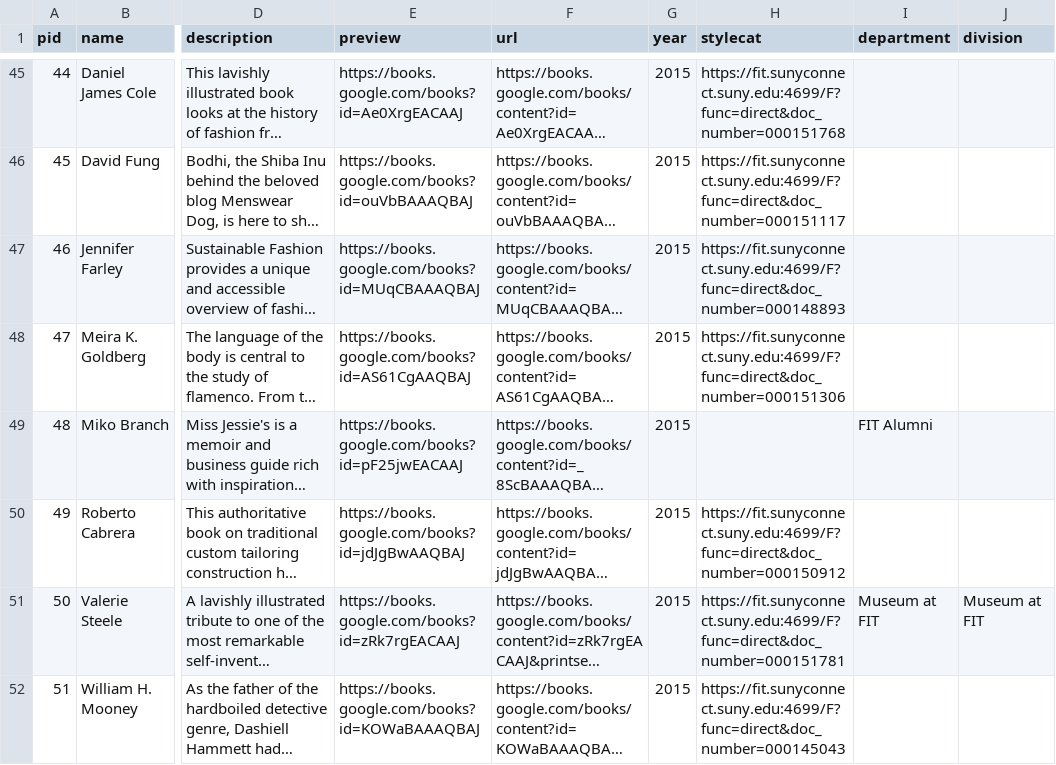
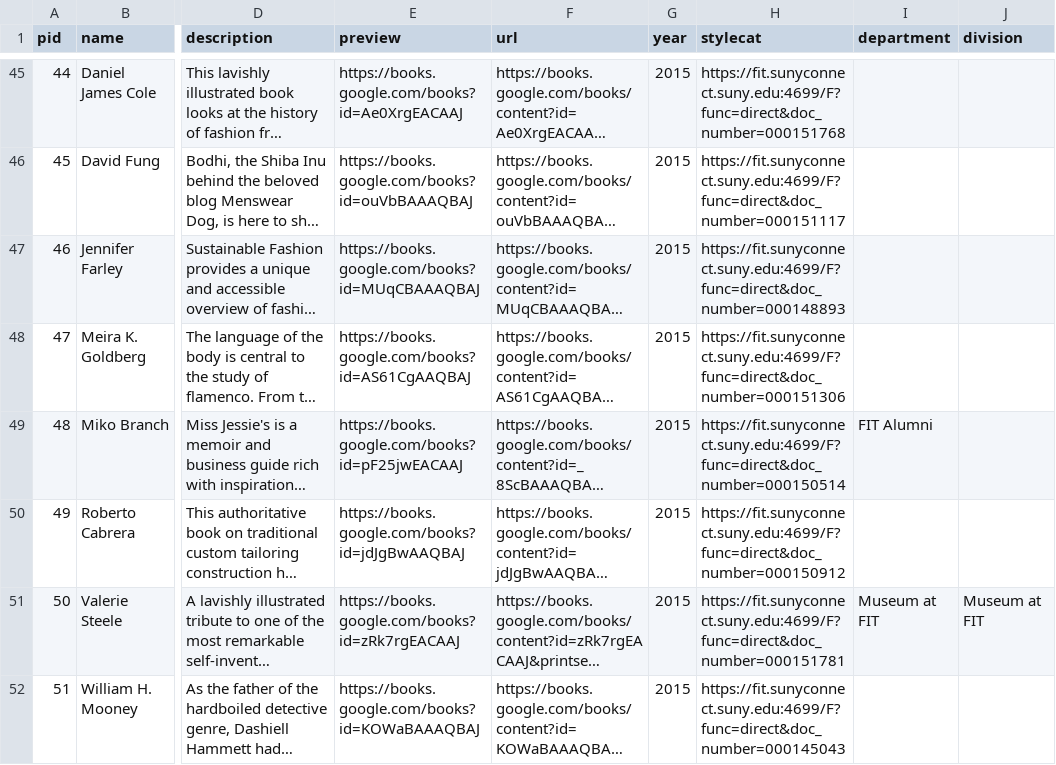
Before and after one commit to fit-authors/fit-authors.github.io, a CSV file: _data/publications.csv, drawn as a sheet; only a part is shown, gaps mark what is left out; long unchanged cells end in …; the diff covers the shown part only; the diff names each change by its address in the sheet, - before the commit and + after, or states it on an @@ line.

```diff
--- a/_data/publications.csv
+++ b/_data/publications.csv
-H49 (stylecat): (empty)
+H49 (stylecat): https://fit.sunyconnect.suny.edu:4699/F?func=direct&doc_number=000150514
```
Also changed, not shown: 27 edited cells elsewhere in this file.
